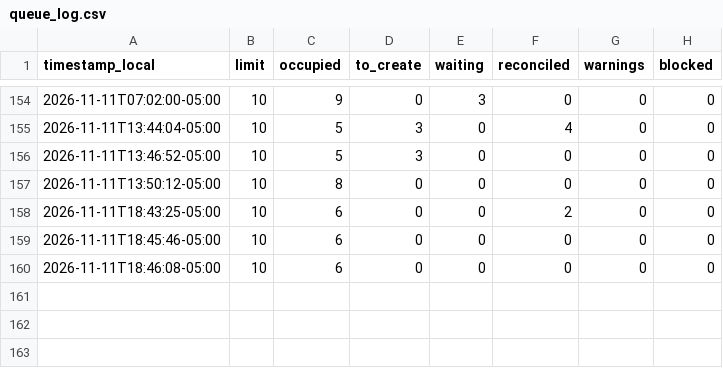
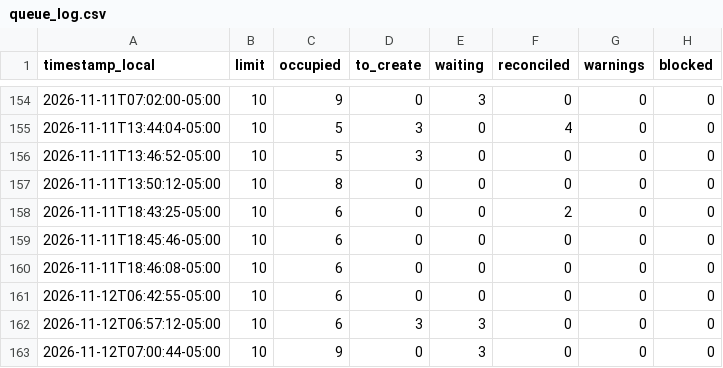
Before and after one commit to eduardomora041092-niolab/curiolab-studio-30, a CSV file: logs/queue_log.csv, drawn as a sheet; only a part is shown, gaps mark what is left out; the diff names each change by its address in the sheet, - before the commit and + after, or states it on an @@ line.

```diff
--- a/logs/queue_log.csv
+++ b/logs/queue_log.csv
+row 161: 2026-11-12T06:42:55-05:00 | 10 | 6 | 0 | 0 | 0 | 0 | 0
+row 162: 2026-11-12T06:57:12-05:00 | 10 | 6 | 3 | 3 | 0 | 0 | 0
+row 163: 2026-11-12T07:00:44-05:00 | 10 | 9 | 0 | 3 | 0 | 0 | 0
```
Also changed, not shown: calendar/CurioLab_calendario_90.csv, evidence/buffer/index.csv, 43 other files.
